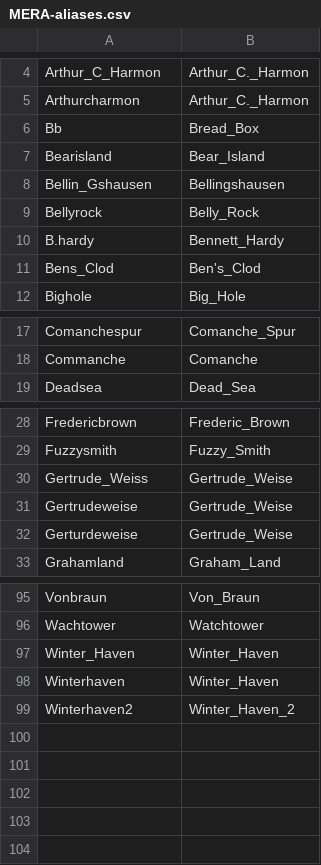
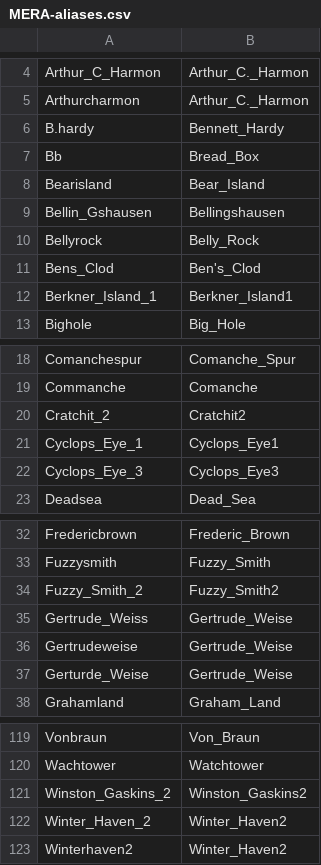
Before and after one commit to wkiri/MTE, a CSV file: ref/MER/MERA-aliases.csv, drawn as a sheet; only a part is shown, gaps mark what is left out; the diff covers the shown part only.

```diff
--- a/ref/MER/MERA-aliases.csv
+++ b/ref/MER/MERA-aliases.csv
@@ -5,2 +5,3 @@ Arthur_C_Harmon,Arthur_C._Harmon
 Arthurcharmon,Arthur_C._Harmon
+B.hardy,Bennett_Hardy
 Bb,Bread_Box
@@ -9,4 +10,4 @@ Bellin_Gshausen,Bellingshausen
 Bellyrock,Belly_Rock
-B.hardy,Bennett_Hardy
 Bens_Clod,Ben's_Clod
+Berkner_Island_1,Berkner_Island1
 Bighole,Big_Hole
@@ -18,2 +19,5 @@ Comanchespur,Comanche_Spur
 Commanche,Comanche
+Cratchit_2,Cratchit2
+Cyclops_Eye_1,Cyclops_Eye1
+Cyclops_Eye_3,Cyclops_Eye3
 Deadsea,Dead_Sea
@@ -29,5 +33,6 @@ Fredericbrown,Frederic_Brown
 Fuzzysmith,Fuzzy_Smith
+Fuzzy_Smith_2,Fuzzy_Smith2
 Gertrude_Weiss,Gertrude_Weise
 Gertrudeweise,Gertrude_Weise
-Gerturdeweise,Gertrude_Weise
+Gerturde_Weise,Gertrude_Weise
 Grahamland,Graham_Land
@@ -96,4 +120,4 @@ Vonbraun,Von_Braun
 Wachtower,Watchtower
-Winter_Haven,Winter_Haven
-Winterhaven,Winter_Haven
-Winterhaven2,Winter_Haven_2
+Winston_Gaskins_2,Winston_Gaskins2
+Winter_Haven_2,Winter_Haven2
+Winterhaven2,Winter_Haven2
```
Also changed, not shown: 21 added rows, 2 removed rows and 2 edited cells elsewhere in this file.
